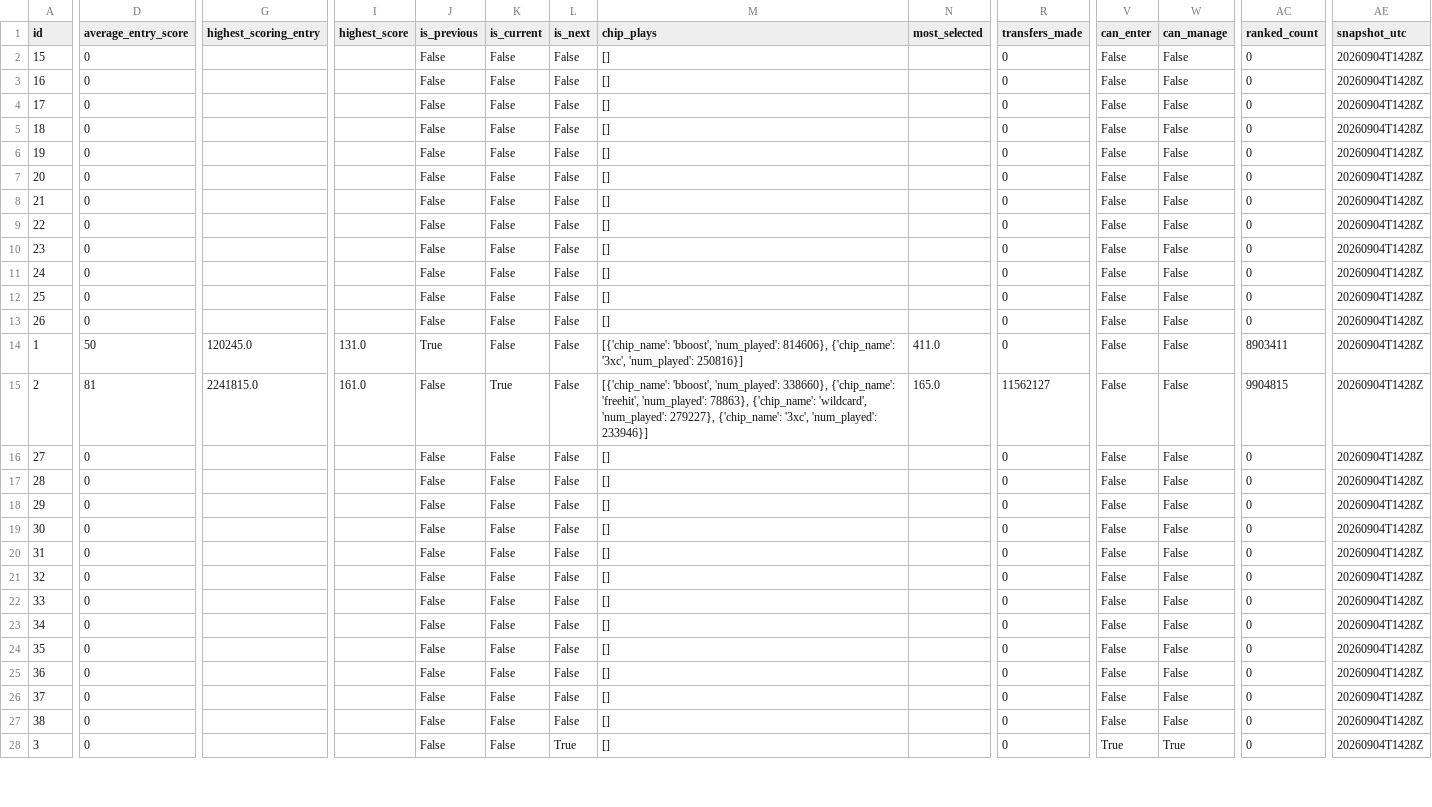
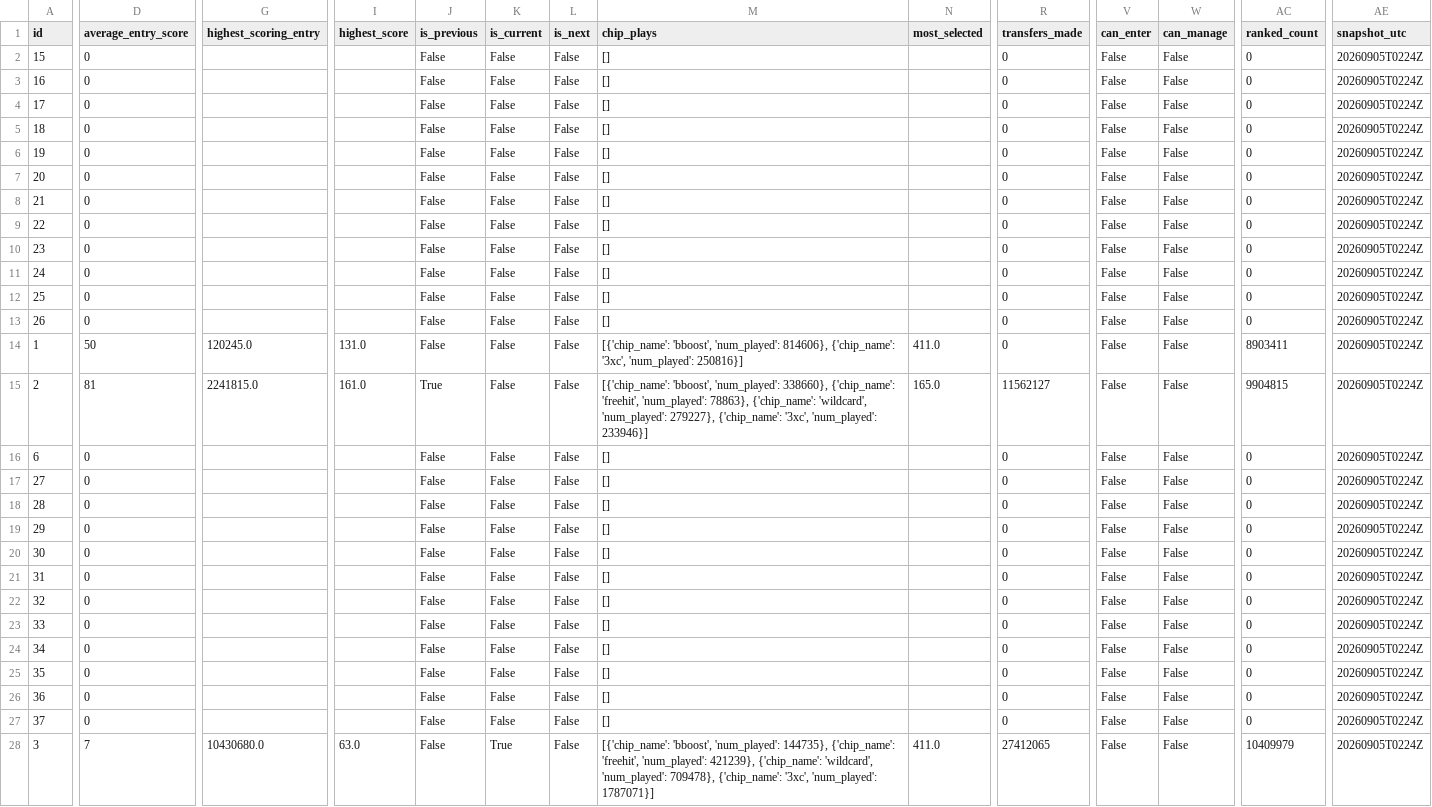
Before and after one commit to tanweirenbryan-bot/fpl-hub, a CSV file: data/latest/events.csv, drawn as a sheet; only a part is shown, gaps mark what is left out; removed rows and columns are numbered as before the commit, all else as after; rows hold the shown columns only; the diff covers the shown part only; the diff names each change by its address in the sheet, - before the commit and + after, or states it on an @@ line.

```diff
--- a/data/latest/events.csv
+++ b/data/latest/events.csv
-AE2:AE15 (snapshot_utc): 20260904T1428Z
+AE2:AE15 (snapshot_utc): 20260905T0224Z
-J14 (is_previous): True
+J14 (is_previous): False
-J15 (is_previous): False
+J15 (is_previous): True
-K15 (is_current): True
+K15 (is_current): False
+row 16: 6 | 0 |  |  | False | False | False | [] |  | 0 | False | False | 0 | 20260905T0224Z
-AE17:AE27 (snapshot_utc): 20260904T1428Z
+AE17:AE27 (snapshot_utc): 20260905T0224Z
-row 27: 38 | 0 |  |  | False | False | False | [] |  | 0 | False | False | 0 | 20260904T1428Z
-D28 (average_entry_score): 0
+D28 (average_entry_score): 7
-G28 (highest_scoring_entry): (empty)
+G28 (highest_scoring_entry): 10430680.0
-I28 (highest_score): (empty)
+I28 (highest_score): 63.0
-K28 (is_current): False
+K28 (is_current): True
-L28 (is_next): True
+L28 (is_next): False
-M28 (chip_plays): []
+M28 (chip_plays): [{'chip_name': 'bboost', 'num_played': 144735}, {'chip_name': 'freehit', 'num_played': 421239}, {'chip_name': 'wildcard', 'num_played': 709478}, {'chip_name': '3xc', 'num_played': 1787071}]
-N28 (most_selected): (empty)
+N28 (most_selected): 411.0
-R28 (transfers_made): 0
+R28 (transfers_made): 27412065
-V28 (can_enter): True
+V28 (can_enter): False
-W28 (can_manage): True
+W28 (can_manage): False
-AC28 (ranked_count): 0
+AC28 (ranked_count): 10409979
-AE28 (snapshot_utc): 20260904T1428Z
+AE28 (snapshot_utc): 20260905T0224Z
```
Also changed, not shown: 23 edited cells elsewhere in this file, data/latest/teams.csv, 4 other files.
